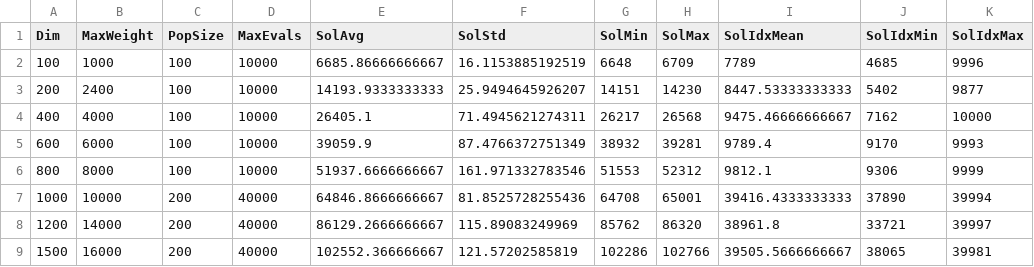
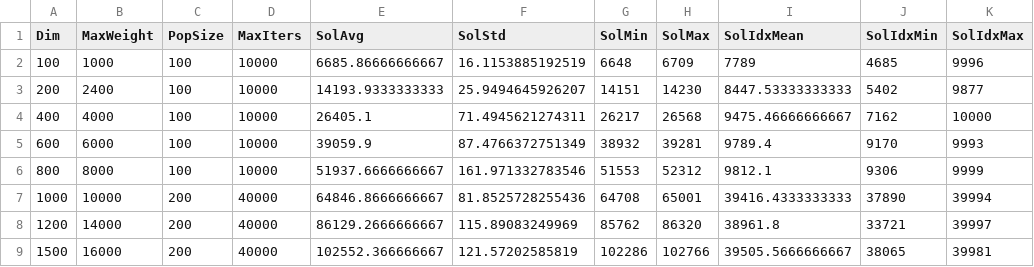
Before and after one commit to Jnilges/SHLO-Knapsack-Test, a CSV file: SHLO_data.csv, drawn as a sheet; only a part is shown; the diff names each change by its address in the sheet, - before the commit and + after, or states it on an @@ line.

Commit message:
Update SHLO_data.csv

```diff
--- a/SHLO_data.csv
+++ b/SHLO_data.csv
-D1: MaxEvals
+D1: MaxIters
```
